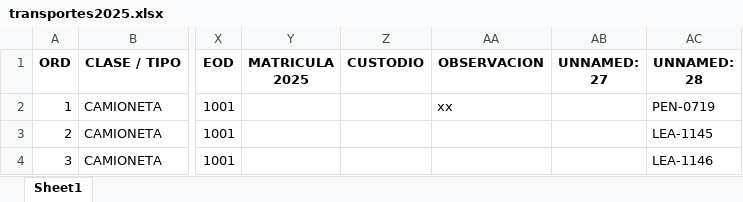
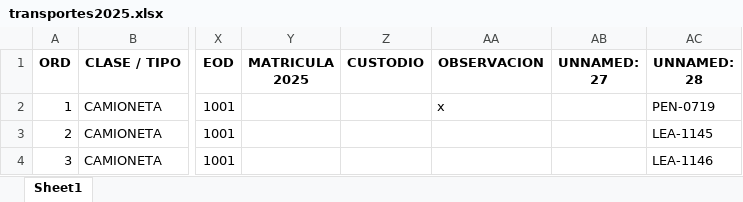
Before and after one commit to ajbm2003/transportes2025, an Excel workbook: transportes2025.xlsx, sheet Sheet1, drawn as a sheet; only a part is shown, gaps mark what is left out; values as stored, in another font and other column widths than the file's, no borders; the diff names each change by its address in the sheet, - before the commit and + after, or states it on an @@ line.

```diff
--- a/transportes2025.xlsx (sheet Sheet1)
+++ b/transportes2025.xlsx (sheet Sheet1)
-AA2 (OBSERVACION): xx
+AA2 (OBSERVACION): x
```
Also changed, not shown: 1 other file.
